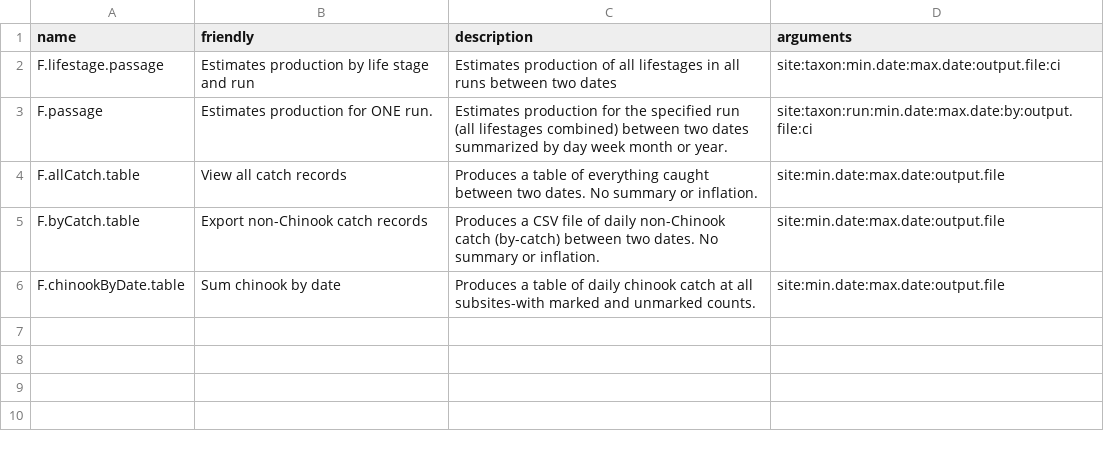
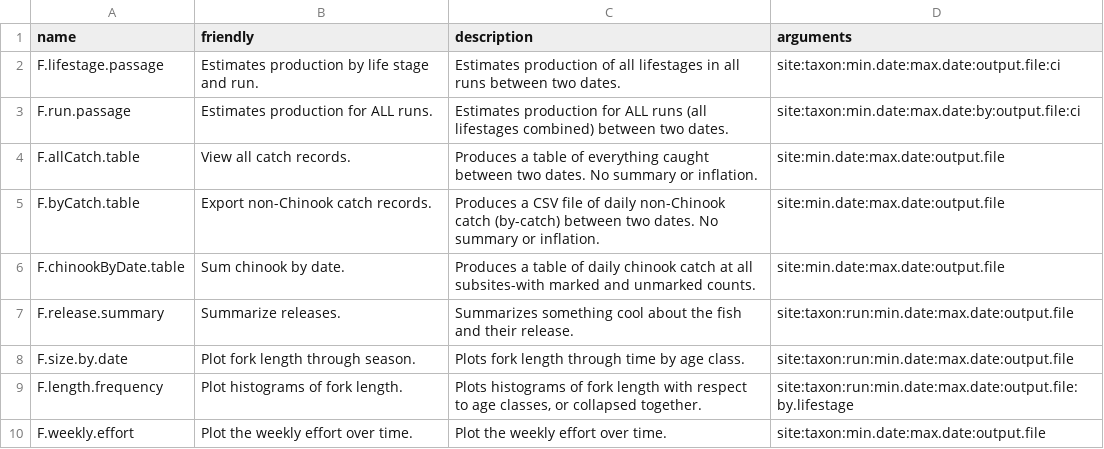
Before and after one commit to tmcd82070/CAMP_RST, a CSV file: camp_interface.csv, drawn as a sheet.

Commit message:
In theory, Jason adds / modifies all the relevant programs from his fork to Trent's master.

```diff
--- a/camp_interface.csv
+++ b/camp_interface.csv
@@ -1,6 +1,10 @@
 name,friendly,description,arguments
-F.lifestage.passage,Estimates production by life stage and run,Estimates production of all lifestages in all runs between two dates,site:taxon:min.date:max.date:output.file:ci
-F.passage,Estimates production for ONE run.,Estimates production for the specified run (all lifestages combined) between two dates summarized by day week month or year.,site:taxon:run:min.date:max.date:by:output.file:ci
-F.allCatch.table,View all catch records,Produces a table of everything caught between two dates.  No summary or inflation.,site:min.date:max.date:output.file
-F.byCatch.table,Export non-Chinook catch records,Produces a CSV file of daily non-Chinook catch (by-catch) between two dates.  No summary or inflation.,site:min.date:max.date:output.file
-F.chinookByDate.table,Sum chinook by date,Produces a table of daily chinook catch at all subsites-with marked and unmarked counts.,site:min.date:max.date:output.file
+F.lifestage.passage,Estimates production by life stage and run.,Estimates production of all lifestages in all runs between two dates.,site:taxon:min.date:max.date:output.file:ci
+F.run.passage,Estimates production for ALL runs.,Estimates production for ALL runs (all lifestages combined) between two dates.,site:taxon:min.date:max.date:by:output.file:ci
+F.allCatch.table,View all catch records.,Produces a table of everything caught between two dates.  No summary or inflation.,site:min.date:max.date:output.file
+F.byCatch.table,Export non-Chinook catch records.,Produces a CSV file of daily non-Chinook catch (by-catch) between two dates.  No summary or inflation.,site:min.date:max.date:output.file
+F.chinookByDate.table,Sum chinook by date.,Produces a table of daily chinook catch at all subsites-with marked and unmarked counts.,site:min.date:max.date:output.file
+F.release.summary,Summarize releases.,Summarizes something cool about the fish and their release.,site:taxon:run:min.date:max.date:output.file
+F.size.by.date,Plot fork length through season.,Plots fork length through time by age class. ,site:taxon:run:min.date:max.date:output.file
+F.length.frequency,Plot histograms of fork length.,"Plots histograms of fork length with respect to age classes, or collapsed together.",site:taxon:run:min.date:max.date:output.file:by.lifestage
+F.weekly.effort,Plot the weekly effort over time.,Plot the weekly effort over time.,site:taxon:min.date:max.date:output.file
```
Also changed, not shown: 35 other files.
